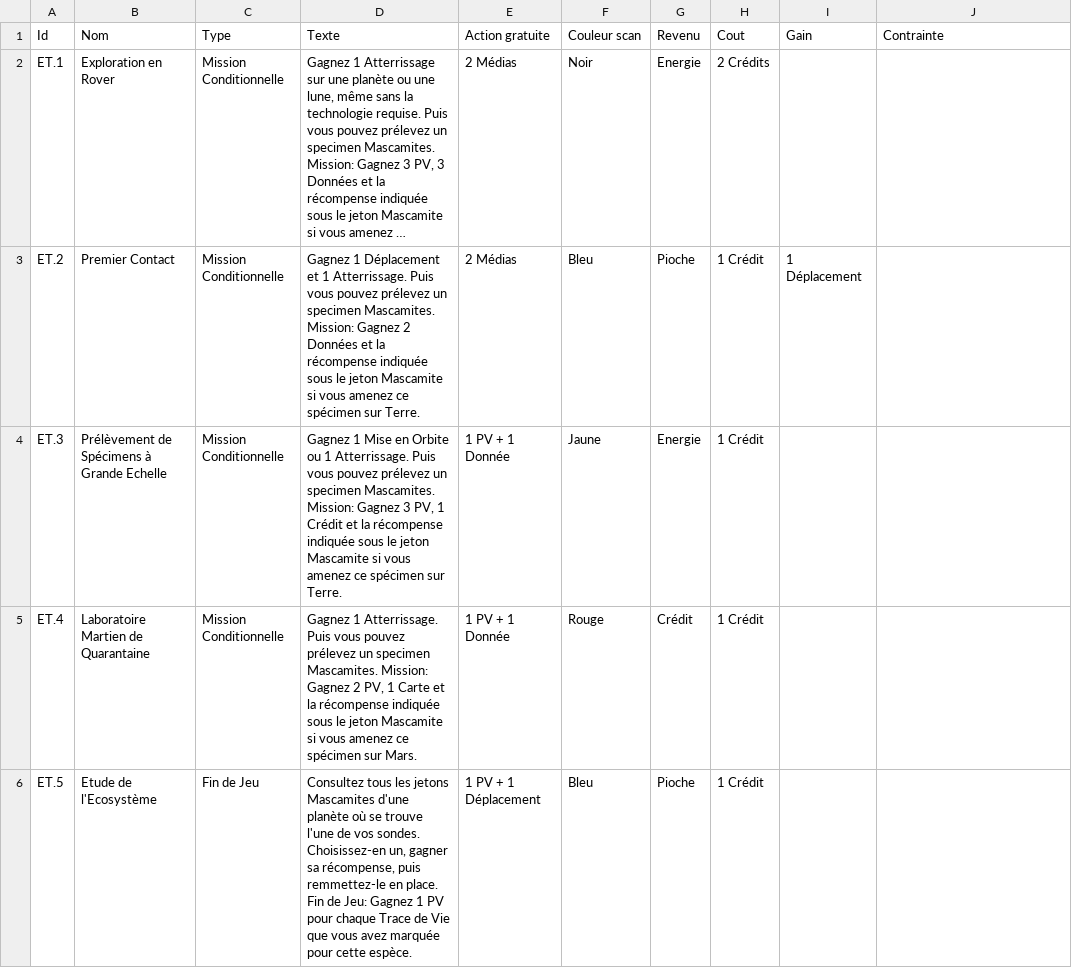
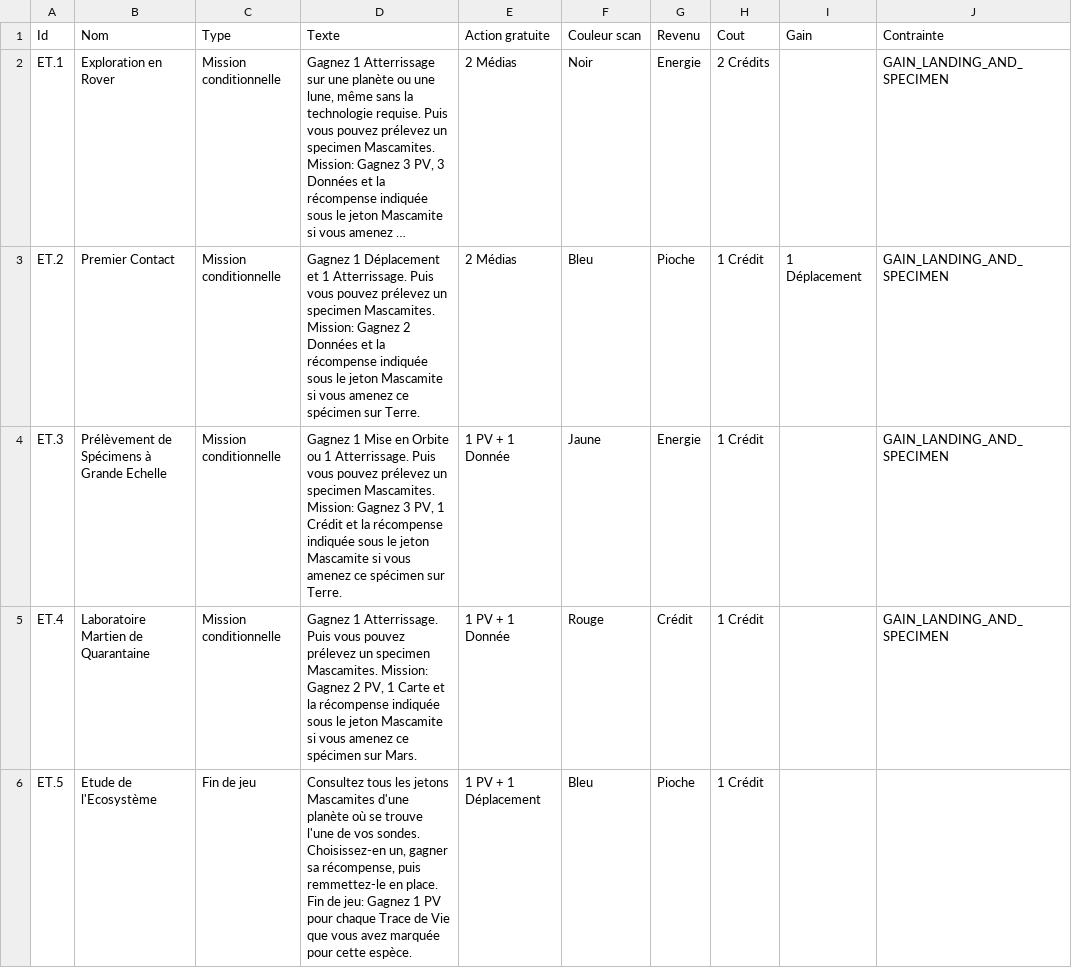
Before and after one commit to jhurstel/SETI, a CSV file: public/cards/mascamites.csv, drawn as a sheet; only a part is shown; long unchanged cells end in …; the diff covers the shown part only; the diff names each change by its address in the sheet, - before the commit and + after, or states it on an @@ line.

Commit message:
Update card descriptions and enhance gameplay mechanics for Mascamites and Oumuamua
This commit modifies the anomalies.csv, mascamites.csv, and oumuamua.csv files to standardize the phrasing of mission types and improve clarity in card descriptions. Additionally, it introduces new handling for the GAIN_LANDING_AND_SPECIMEN effect in the DataLoader, updates the GameFactory to accommodate new milestones, and refines the UI components to enhance user interaction with Mascamite specimens. These changes aim to improve the overall gameplay experience and maintain consistency across the game.

```diff
--- a/public/cards/mascamites.csv
+++ b/public/cards/mascamites.csv
-C2:C5 (Type): Mission Conditionnelle
+C2:C5 (Type): Mission conditionnelle
-J2:J5 (Contrainte): (empty)
+J2:J5 (Contrainte): GAIN_LANDING_AND_SPECIMEN
-C6 (Type): Fin de Jeu
+C6 (Type): Fin de jeu
-D6 (Texte): …Fin de Jeu: Gagnez 1…
+D6 (Texte): …Fin de jeu: Gagnez 1…
```
Also changed, not shown: 10 edited cells elsewhere in this file, public/cards/anomalies.csv, public/cards/oumuamua.csv, 12 other files.
